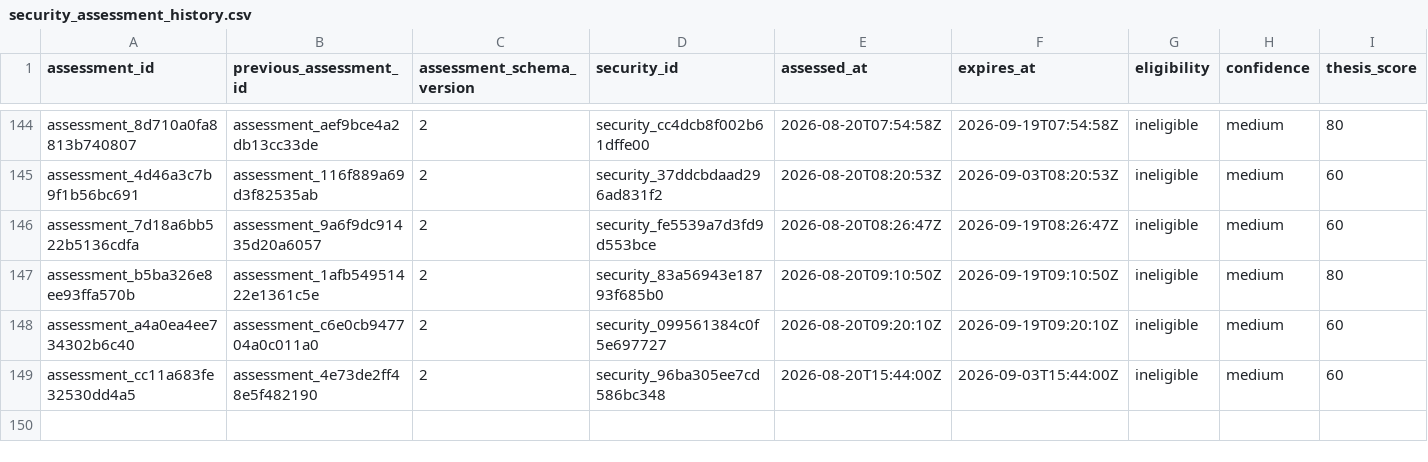
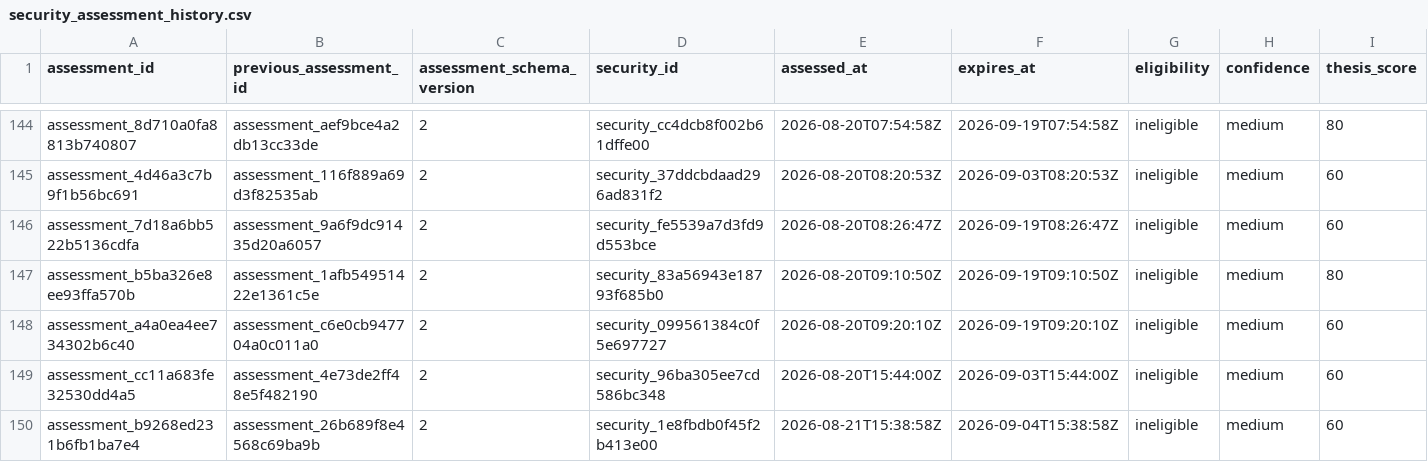
Before and after one commit to Kabutojira/PaperTrader, a CSV file: data/tables/security_assessment_history.csv, drawn as a sheet; only a part is shown, gaps mark what is left out; rows hold the shown columns only; the diff names each change by its address in the sheet, - before the commit and + after, or states it on an @@ line.

```diff
--- a/data/tables/security_assessment_history.csv
+++ b/data/tables/security_assessment_history.csv
+row 150: assessment_b9268ed231b6fb1ba7e4 | assessment_26b689f8e4568c69ba9b | 2 | security_1e8fbdb0f45f2b413e00 | 2026-08-21T15:38:58Z | 2026-09-04T15:38:58Z | ineligible | medium | 60
```
Also changed, not shown: data/operations/operations_TODO.csv, data/operations/operations_history.csv, 25 other files.
